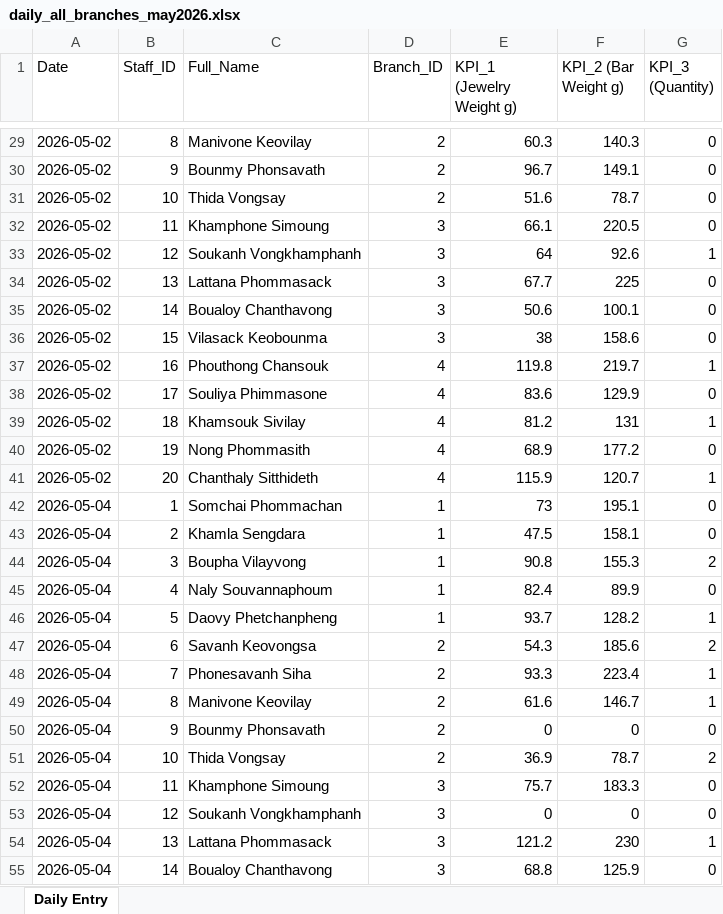
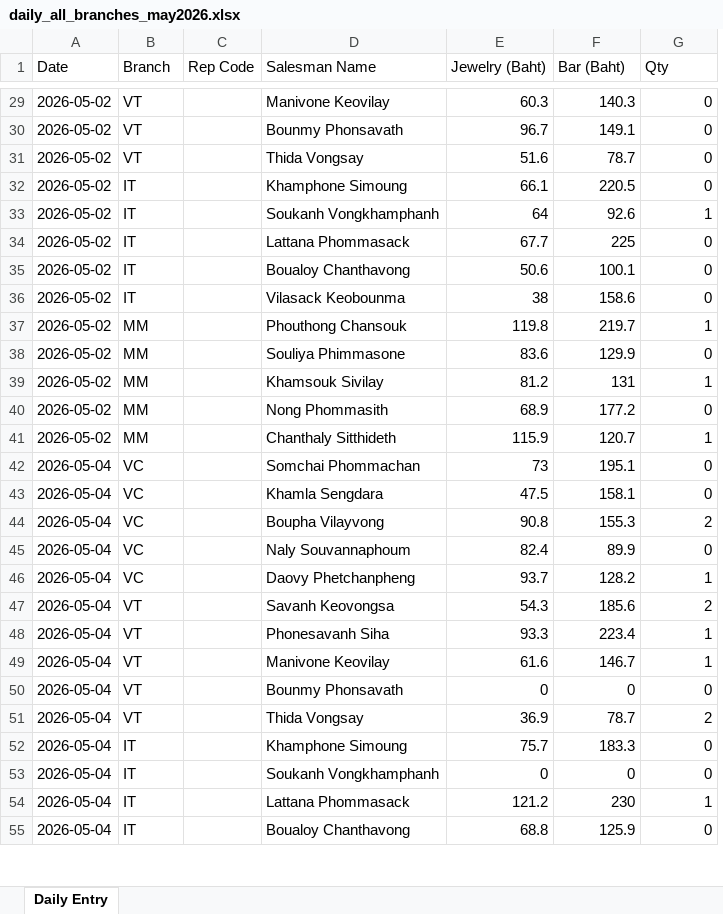
Before and after one commit to Tocknpn/KPV_KPI_tracking, an Excel workbook: test_data/daily_all_branches_may2026.xlsx, sheet Daily Entry, drawn as a sheet; only a part is shown, gaps mark what is left out; values as stored, in another font and other column widths than the file's, no borders; removed rows and columns are numbered as before the commit, all else as after; the diff covers the shown part only; the diff names each change by its address in the sheet, - before the commit and + after, or states it on an @@ line.

```diff
--- a/test_data/daily_all_branches_may2026.xlsx (sheet Daily Entry)
+++ b/test_data/daily_all_branches_may2026.xlsx (sheet Daily Entry)
+column C (Rep Code), empty
-column D (Branch_ID), rows 29-55: 2 | 2 | 2 | 3 | 3 | 3 | 3 | 3 | 4 | 4 | 4 | 4 | 4 | 1 | 1 | 1 | 1 | 1 | 2 | 2 | 2 | 2 | 2 | 3 | 3 | 3 | 3
-B1: Staff_ID
+B1: Branch
-D1: Full_Name
+D1: Salesman Name
-E1: KPI_1 (Jewelry Weight g)
+E1: Jewelry (Baht)
-F1: KPI_2 (Bar Weight g)
+F1: Bar (Baht)
-G1: KPI_3 (Quantity)
+G1: Qty
-B29 (Branch): 8
+B29 (Branch): VT
-B30 (Branch): 9
+B30 (Branch): VT
-B31 (Branch): 10
+B31 (Branch): VT
-B32 (Branch): 11
+B32 (Branch): IT
-B33 (Branch): 12
+B33 (Branch): IT
-B34 (Branch): 13
+B34 (Branch): IT
-B35 (Branch): 14
+B35 (Branch): IT
-B36 (Branch): 15
+B36 (Branch): IT
-B37 (Branch): 16
+B37 (Branch): MM
-B38 (Branch): 17
+B38 (Branch): MM
-B39 (Branch): 18
+B39 (Branch): MM
-B40 (Branch): 19
+B40 (Branch): MM
-B41 (Branch): 20
+B41 (Branch): MM
-B42 (Branch): 1
+B42 (Branch): VC
-B43 (Branch): 2
+B43 (Branch): VC
-B44 (Branch): 3
+B44 (Branch): VC
-B45 (Branch): 4
+B45 (Branch): VC
-B46 (Branch): 5
+B46 (Branch): VC
-B47 (Branch): 6
+B47 (Branch): VT
-B48 (Branch): 7
+B48 (Branch): VT
-B49 (Branch): 8
+B49 (Branch): VT
-B50 (Branch): 9
+B50 (Branch): VT
-B51 (Branch): 10
+B51 (Branch): VT
-B52 (Branch): 11
+B52 (Branch): IT
-B53 (Branch): 12
+B53 (Branch): IT
-B54 (Branch): 13
+B54 (Branch): IT
-B55 (Branch): 14
+B55 (Branch): IT
```
Also changed, not shown: 493 edited cells elsewhere in this sheet.
